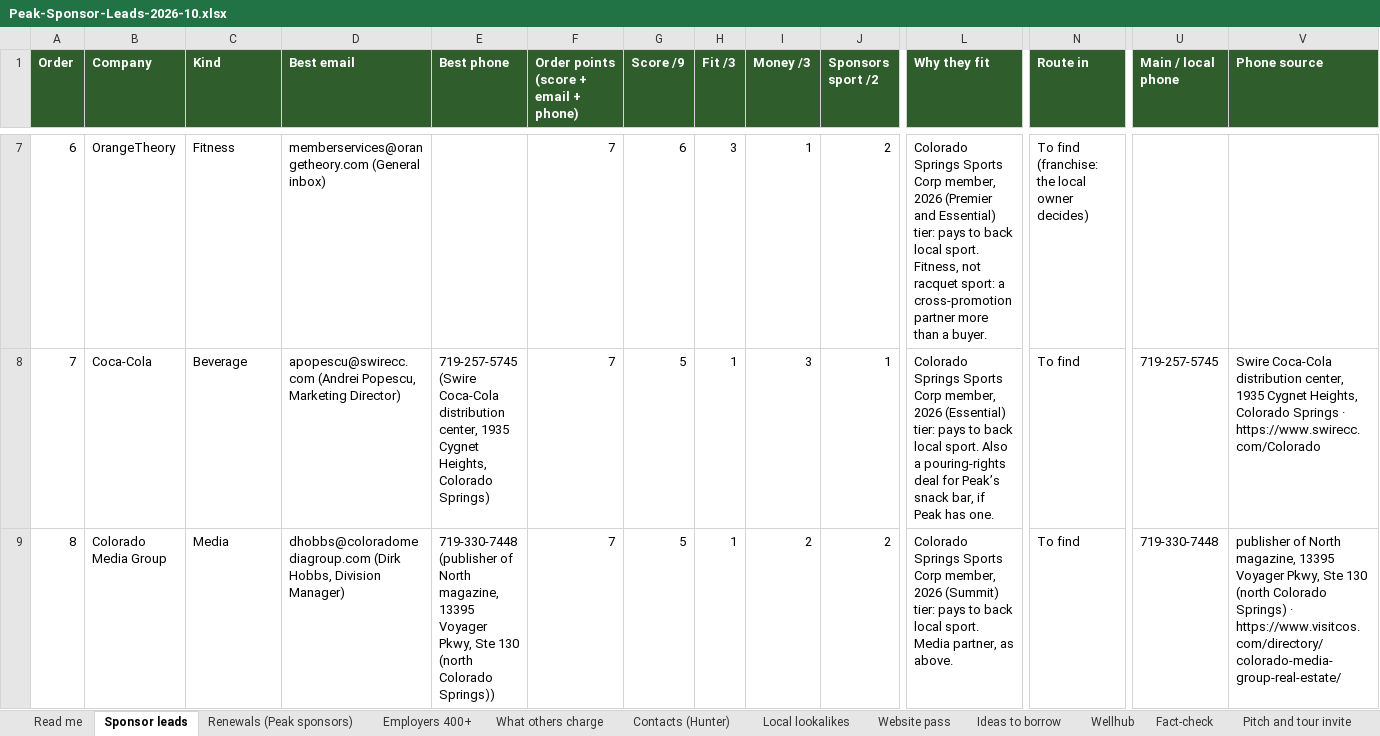
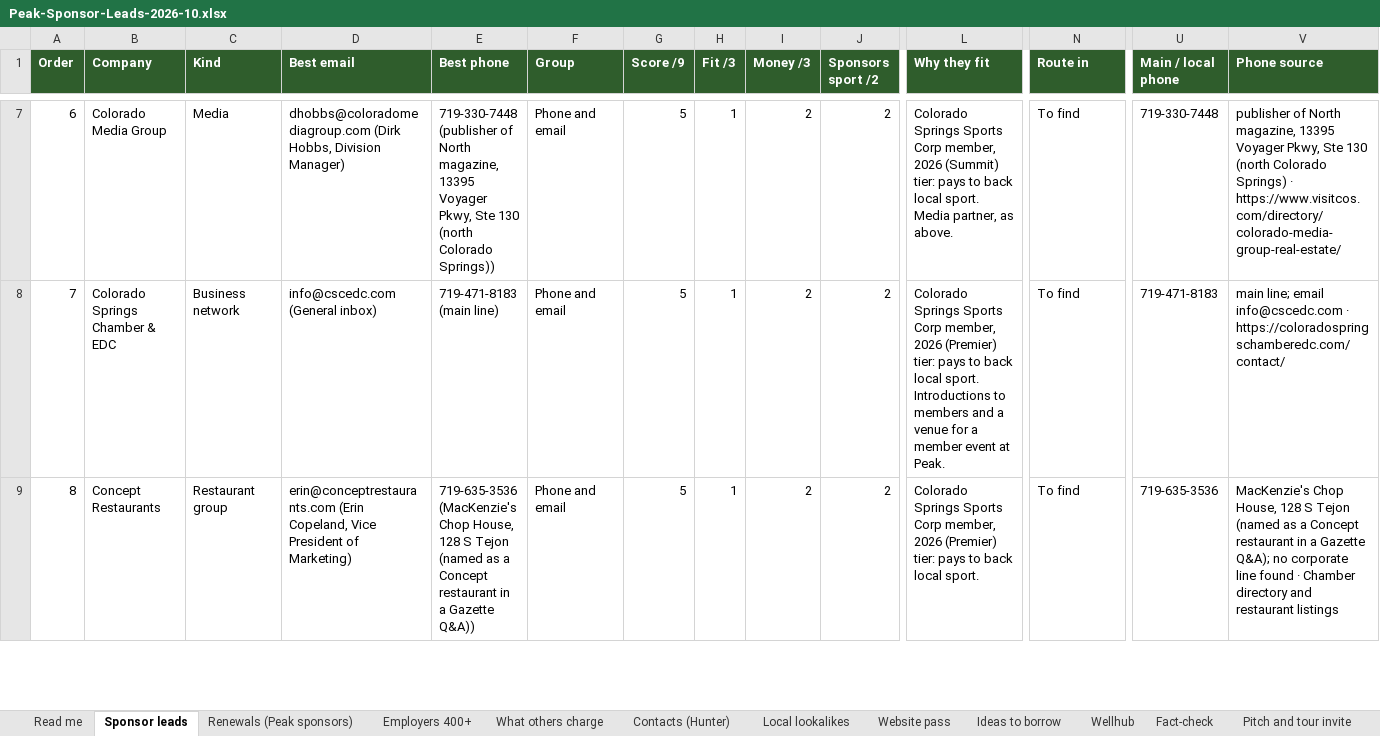
Before and after one commit to traversePlatforms/workspace, an Excel workbook: matthew/peak-pickleball-sponsorship/Peak-Sponsor-Leads-2026-10.xlsx, sheet Sponsor leads, drawn as a sheet; only a part is shown, gaps mark what is left out; values as stored, in another font and other column widths than the file's, no borders; the diff covers the shown part only; the diff names each change by its address in the sheet, - before the commit and + after, or states it on an @@ line.

```diff
--- a/matthew/peak-pickleball-sponsorship/Peak-Sponsor-Leads-2026-10.xlsx (sheet Sponsor leads)
+++ b/matthew/peak-pickleball-sponsorship/Peak-Sponsor-Leads-2026-10.xlsx (sheet Sponsor leads)
-F1: Order points (score + email + phone)
+F1: Group
-B7 (Company): OrangeTheory
+B7 (Company): Colorado Media Group
-C7 (Kind): Fitness
+C7 (Kind): Media
-D7 (Best email): memberservices@orangetheory.com (General inbox)
+D7 (Best email): dhobbs@coloradomediagroup.com (Dirk Hobbs, Division Manager)
-E7 (Best phone): (empty)
+E7 (Best phone): 719-330-7448 (publisher of North magazine, 13395 Voyager Pkwy, Ste 130 (north Colorado Springs))
-F7:F9 (Group): 7
+F7:F9 (Group): Phone and email
-G7 (Score /9): 6
+G7 (Score /9): 5
-H7 (Fit /3): 3
+H7 (Fit /3): 1
-I7 (Money /3): 1
+I7 (Money /3): 2
-L7 (Why they fit): …member, 2026 (Premier and Essential) tier: pays to back local sport. Fitness, not racquet sport: a cross-promotion partner more than a buyer.
+L7 (Why they fit): …member, 2026 (Summit) tier: pays to back local sport. Media partner, as above.
-N7 (Route in): To find (franchise: the local owner decides)
+N7 (Route in): To find
-U7 (Main / local phone): (empty)
+U7 (Main / local phone): 719-330-7448
-V7 (Phone source): (empty)
+V7 (Phone source): publisher of North magazine, 13395 Voyager Pkwy, Ste 130 (north Colorado Springs) · https://www.visitcos.com/directory/colorado-media-group-real-estate/
-B8 (Company): Coca-Cola
+B8 (Company): Colorado Springs Chamber & EDC
-C8 (Kind): Beverage
+C8 (Kind): Business network
-D8 (Best email): apopescu@swirecc.com (Andrei Popescu, Marketing Director)
+D8 (Best email): info@cscedc.com (General inbox)
-E8 (Best phone): 719-257-5745 (Swire Coca-Cola distribution center, 1935 Cygnet Heights, Colorado Springs)
+E8 (Best phone): 719-471-8183 (main line)
-I8 (Money /3): 3
+I8 (Money /3): 2
-J8 (Sponsors sport /2): 1
+J8 (Sponsors sport /2): 2
-L8 (Why they fit): …member, 2026 (Essential) tier: pays to back local sport. Also a pouring-rights deal for Peak’s snack bar, if Peak has one.
+L8 (Why they fit): …member, 2026 (Premier) tier: pays to back local sport. Introductions to members and a venue for a member event at Peak.
-U8 (Main / local phone): 719-257-5745
+U8 (Main / local phone): 719-471-8183
-V8 (Phone source): Swire Coca-Cola distribution center, 1935 Cygnet Heights, Colorado Springs · https://www.swirecc.com/Colorado
+V8 (Phone source): main line; email info@cscedc.com · https://coloradospringschamberedc.com/contact/
-B9 (Company): Colorado Media Group
+B9 (Company): Concept Restaurants
-C9 (Kind): Media
+C9 (Kind): Restaurant group
-D9 (Best email): dhobbs@coloradomediagroup.com (Dirk Hobbs, Division Manager)
+D9 (Best email): erin@conceptrestaurants.com (Erin Copeland, Vice President of Marketing)
-E9 (Best phone): 719-330-7448 (publisher of North magazine, 13395 Voyager Pkwy, Ste 130 (north Colorado Springs))
+E9 (Best phone): 719-635-3536 (MacKenzie's Chop House, 128 S Tejon (named as a Concept restaurant in a Gazette Q&A))
-L9 (Why they fit): …member, 2026 (Summit) tier: pays to back local sport. Media partner, as above.
+L9 (Why they fit): …member, 2026 (Premier) tier: pays to back local sport.
-U9 (Main / local phone): 719-330-7448
+U9 (Main / local phone): 719-635-3536
-V9 (Phone source): publisher of North magazine, 13395 Voyager Pkwy, Ste 130 (north Colorado Springs) · https://www.visitcos.com/directory/colorado-media-group-real-estate/
+V9 (Phone source): MacKenzie's Chop House, 128 S Tejon (named as a Concept restaurant in a Gazette Q&A); no corporate line found · Chamber directory and restaurant listings
```
Also changed, not shown: 314 edited cells elsewhere in this sheet, 5 other files.
